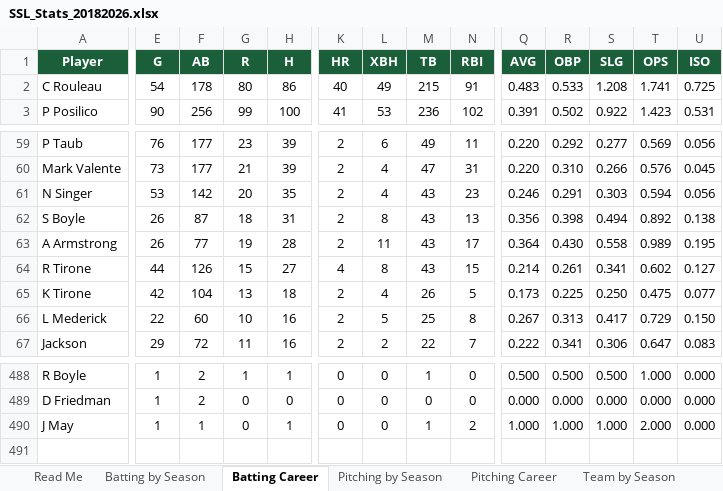
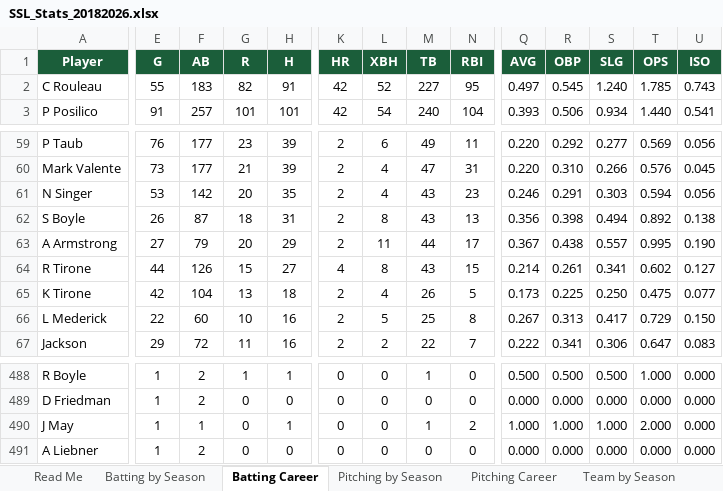
Before and after one commit to navywalk/ssl-stats, an Excel workbook: SSL_Stats_20182026.xlsx, sheet Batting Career, drawn as a sheet; only a part is shown, gaps mark what is left out; values as stored, in another font and other column widths than the file's, no borders; charts and pictures not drawn; rows hold the shown columns only; the diff covers the shown part only; the diff names each change by its address in the sheet, - before the commit and + after, or states it on an @@ line.

```diff
--- a/SSL_Stats_20182026.xlsx (sheet Batting Career)
+++ b/SSL_Stats_20182026.xlsx (sheet Batting Career)
-E2 (G): 54
+E2 (G): 55
-F2 (AB): 178
+F2 (AB): 183
-G2 (R): 80
+G2 (R): 82
-H2 (H): 86
+H2 (H): 91
-K2 (HR): 40
+K2 (HR): 42
-L2 (XBH): 49
+L2 (XBH): 52
-M2 (TB): 215
+M2 (TB): 227
-N2 (RBI): 91
+N2 (RBI): 95
-Q2 (AVG): 0.483
+Q2 (AVG): 0.497
-R2 (OBP): 0.533
+R2 (OBP): 0.545
-S2 (SLG): 1.208
+S2 (SLG): 1.240
-T2 (OPS): 1.741
+T2 (OPS): 1.785
-U2 (ISO): 0.725
+U2 (ISO): 0.743
-E3 (G): 90
+E3 (G): 91
-F3 (AB): 256
+F3 (AB): 257
-G3 (R): 99
+G3 (R): 101
-H3 (H): 100
+H3 (H): 101
-K3 (HR): 41
+K3 (HR): 42
-L3 (XBH): 53
+L3 (XBH): 54
-M3 (TB): 236
+M3 (TB): 240
-N3 (RBI): 102
+N3 (RBI): 104
-Q3 (AVG): 0.391
+Q3 (AVG): 0.393
-R3 (OBP): 0.502
+R3 (OBP): 0.506
-S3 (SLG): 0.922
+S3 (SLG): 0.934
-T3 (OPS): 1.423
+T3 (OPS): 1.440
-U3 (ISO): 0.531
+U3 (ISO): 0.541
-E63 (G): 26
+E63 (G): 27
-F63 (AB): 77
+F63 (AB): 79
-G63 (R): 19
+G63 (R): 20
-H63 (H): 28
+H63 (H): 29
-M63 (TB): 43
+M63 (TB): 44
-Q63 (AVG): 0.364
+Q63 (AVG): 0.367
-R63 (OBP): 0.430
+R63 (OBP): 0.438
-S63 (SLG): 0.558
+S63 (SLG): 0.557
-T63 (OPS): 0.989
+T63 (OPS): 0.995
-U63 (ISO): 0.195
+U63 (ISO): 0.190
+row 491: A Liebner | 1 | 2 | 0 | 0 | 0 | 0 | 0 | 0 | 0.000 | 0.000 | 0.000 | 0.000 | 0.000
```
Also changed, not shown: 503 edited cells elsewhere in this sheet, sheet Batting by Season, sheet Team by Season, sheet Pitching by Season, sheet Pitching Career, sheet Team Career.
